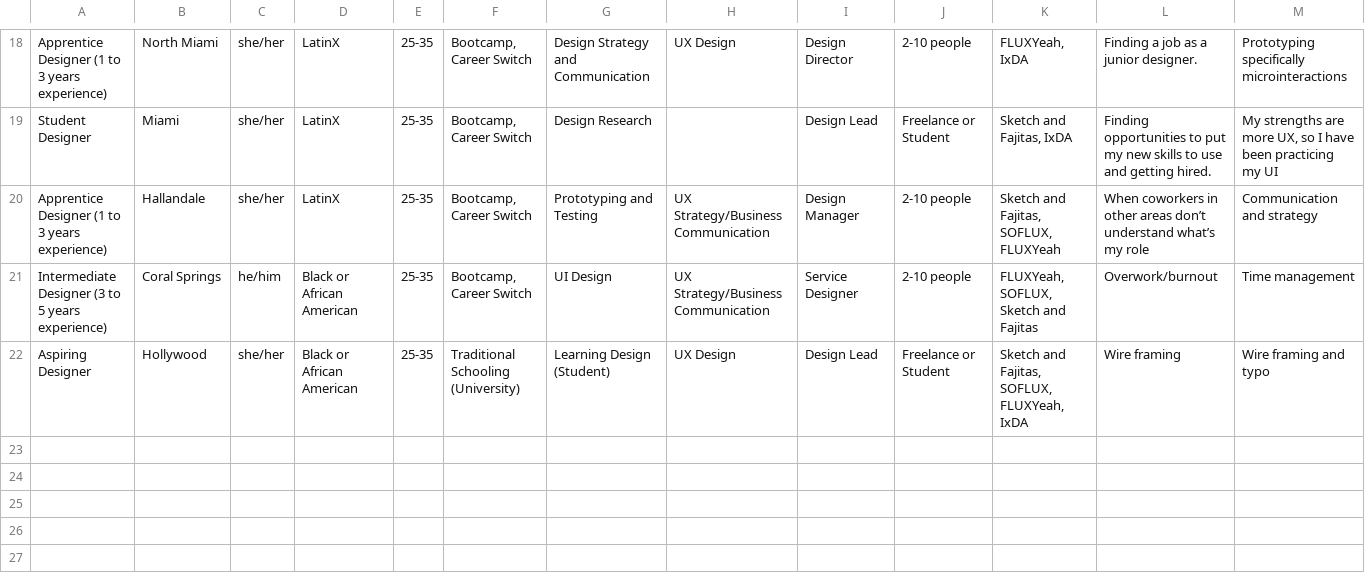
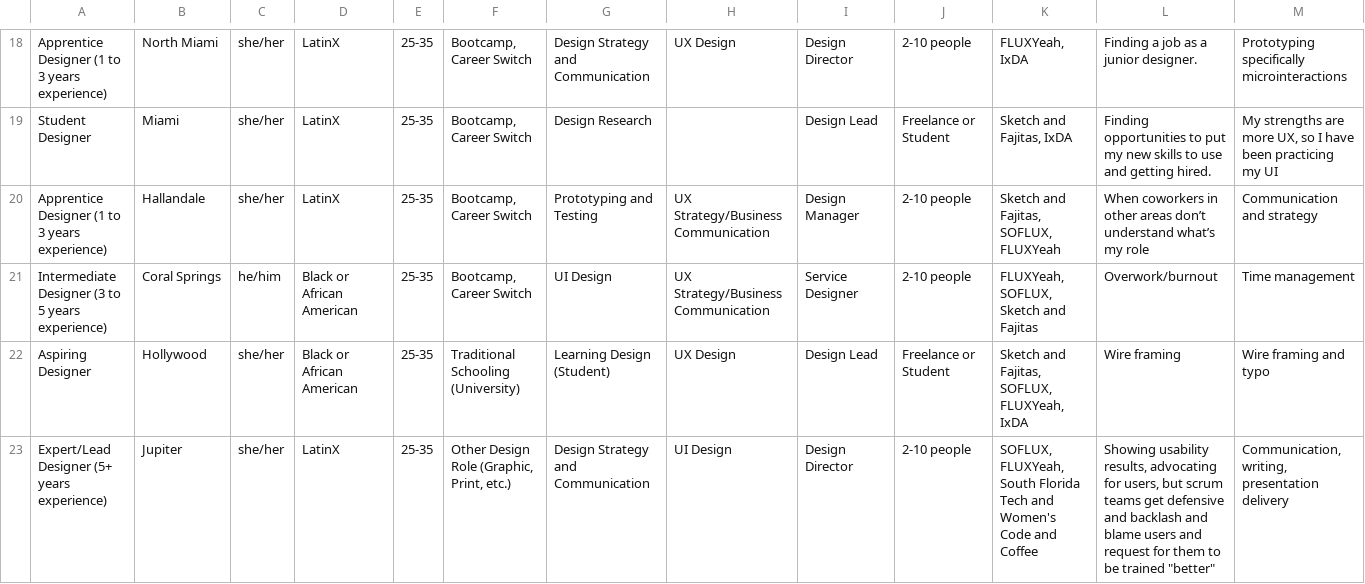
Before and after one commit to GAV07/soflo-design, a CSV file: src/assets/data/survey-data.csv, drawn as a sheet; only a part is shown, gaps mark what is left out; rows hold the shown columns only; the diff names each change by its address in the sheet, - before the commit and + after, or states it on an @@ line.

```diff
--- a/src/assets/data/survey-data.csv
+++ b/src/assets/data/survey-data.csv
+row 23: Expert/Lead Designer (5+ years experience) | Jupiter | she/her | LatinX | 25-35 | Other Design Role (Graphic, Print, etc.) | Design Strategy and Communication | UI Design | Design Director | 2-10 people | SOFLUX, FLUXYeah, South Florida Tech and Women's Code and Coffee | Showing usability results, advocating for users, but scrum teams get defensive and backlash and blame users and request for them to be trained "better" | Communication, writing, presentation delivery
```
Also changed, not shown: 5 other files.
